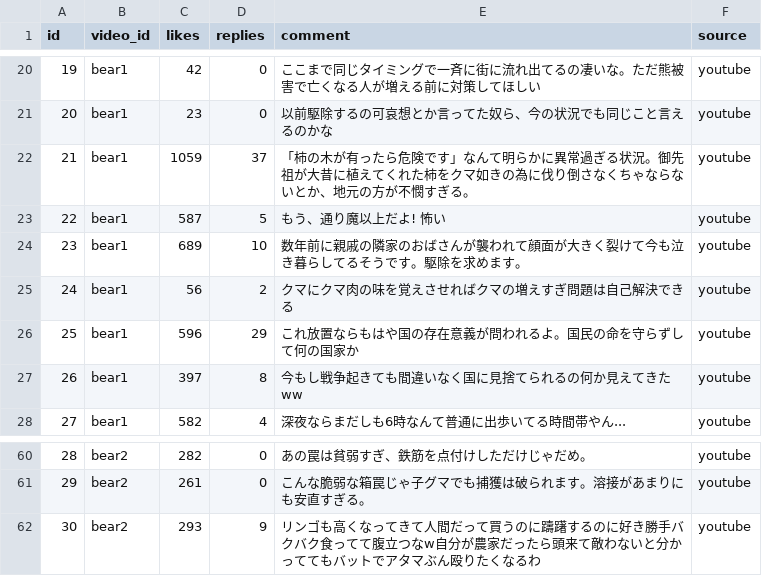
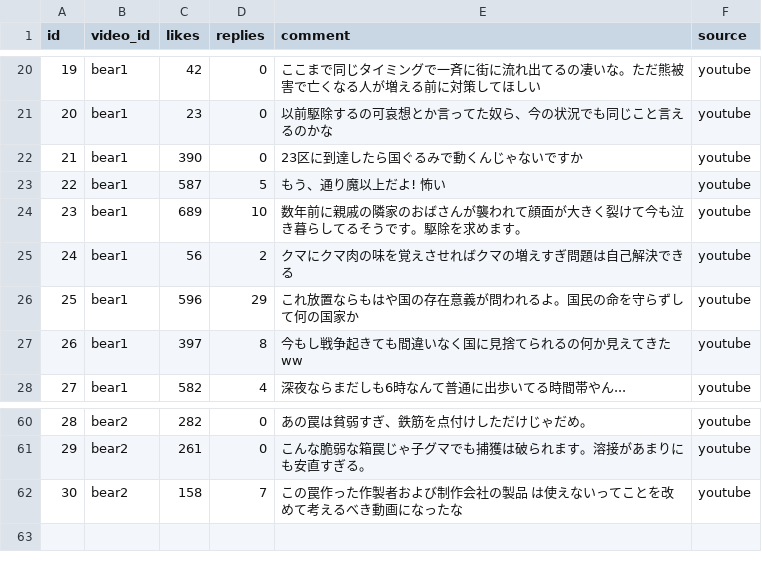
Before and after one commit to ao-labs-123/layered-communication-framework, a CSV file: data/comments_raw.csv, drawn as a sheet; only a part is shown, gaps mark what is left out.

Commit message:
Update comments_raw.csv

```diff
--- a/data/comments_raw.csv
+++ b/data/comments_raw.csv
@@ -21,3 +21,3 @@ id,video_id,likes,replies,comment,source
 20,bear1,23,0,以前駆除するの可哀想とか言ってた奴ら、今の状況でも同じこと言えるのかな,youtube
-21,bear1,1059,37,「柿の木が有ったら危険です」なんて明らかに異常過ぎる状況。御先祖が大昔に植えてくれた柿をクマ如きの為に伐り倒さなくちゃならないとか、地元の方が不憫すぎる。,youtube
+21,bear1,390,0,23区に到達したら国ぐるみで動くんじゃないですか,youtube
 22,bear1,587,5,もう、通り魔以上だよ! 怖い,youtube
@@ -61,2 +61,2 @@ id,video_id,likes,replies,comment,source
 29,bear2,261,0,こんな脆弱な箱罠じゃ子グマでも捕獲は破られます。溶接があまりにも安直すぎる。,youtube
-30,bear2,293,9,リンゴも高くなってきて人間だって買うのに躊躇するのに好き勝手バクバク食ってて腹立つなw自分が農家だったら頭来て敵わないと分かっててもバットでアタマぶん殴りたくなるわ,youtube
+30,bear2,158,7,この罠作った作製者および制作会社の製品 は使えないってことを改めて考えるべき動画になったな,youtube
```
